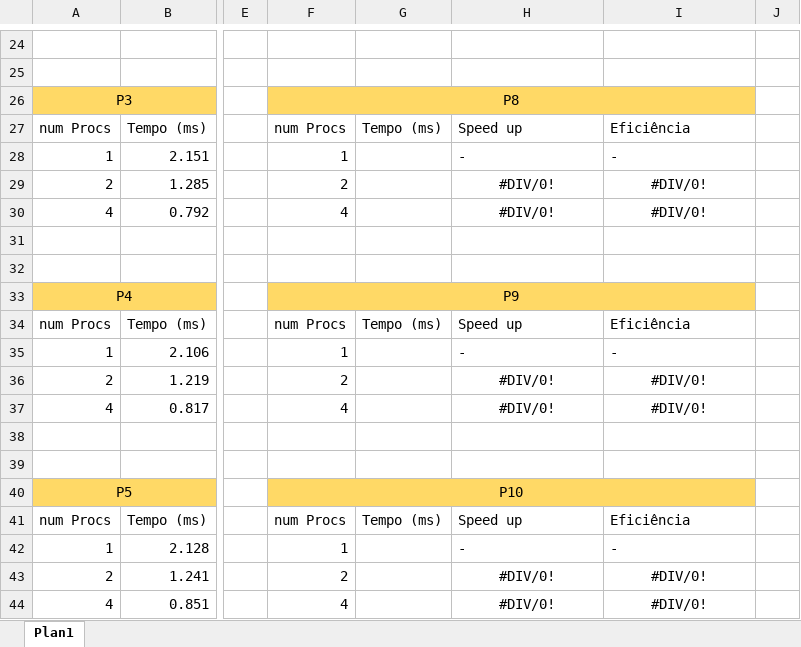
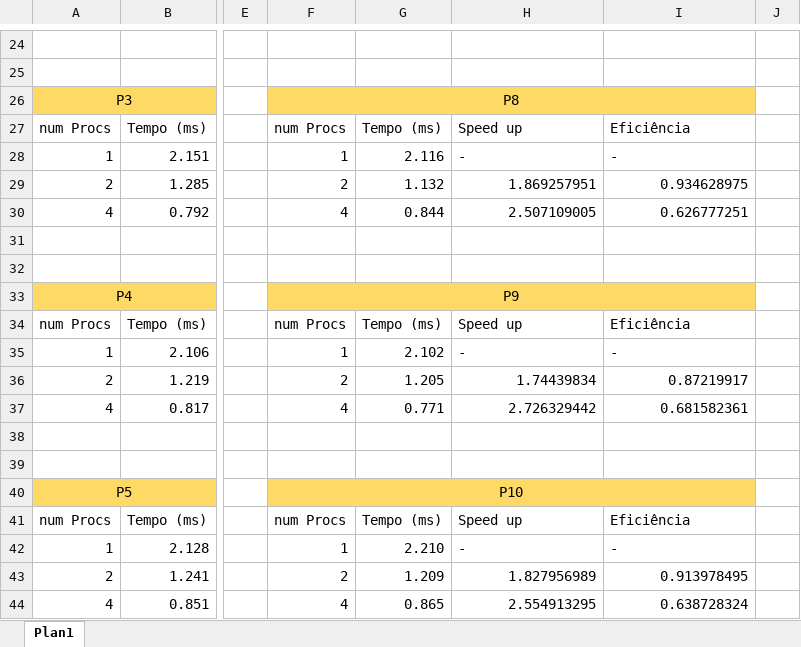
Before and after one commit to Romanoferr/lab_prog_paralela_trab1, an Excel workbook: Tempo de Execução - SpeedUp - Eficiencia.xlsx, sheet Plan1, drawn as a sheet; only a part is shown, gaps mark what is left out; values as stored, in another font and other column widths than the file's, no borders; the diff covers the shown part only; the diff names each change by its address in the sheet, - before the commit and + after, or states it on an @@ line.

Commit message:
update timed executions

```diff
--- a/Tempo de Execução - SpeedUp - Eficiencia.xlsx (sheet Plan1)
+++ b/Tempo de Execução - SpeedUp - Eficiencia.xlsx (sheet Plan1)
-G28: (empty)
+G28: 2.116
-G29: (empty)
+G29: 1.132
-H29: #DIV/0!
+H29: 1.869257951
-H29:I30 alignment: center
+H29:I30 alignment: right
-I29: #DIV/0!
+I29: 0.934628975
-G30: (empty)
+G30: 0.844
-H30: #DIV/0!
+H30: 2.507109005
-I30: #DIV/0!
+I30: 0.626777251
-G35: (empty)
+G35: 2.102
-G36: (empty)
+G36: 1.205
-H36: #DIV/0!
+H36: 1.74439834
-H36:I37 alignment: center
+H36:I37 alignment: right
-I36: #DIV/0!
+I36: 0.87219917
-G37: (empty)
+G37: 0.771
-H37: #DIV/0!
+H37: 2.726329442
-I37: #DIV/0!
+I37: 0.681582361
-G42: (empty)
+G42: 2.210
-G43: (empty)
+G43: 1.209
-H43: #DIV/0!
+H43: 1.827956989
-H43:I44 alignment: center
+H43:I44 alignment: right
-I43: #DIV/0!
+I43: 0.913978495
-G44: (empty)
+G44: 0.865
-H44: #DIV/0!
+H44: 2.554913295
-I44: #DIV/0!
+I44: 0.638728324
```
Also changed, not shown: 14 edited cells and cell formats elsewhere in this sheet.
